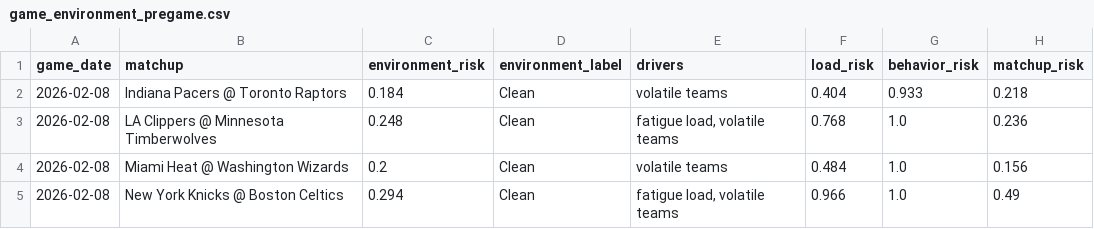
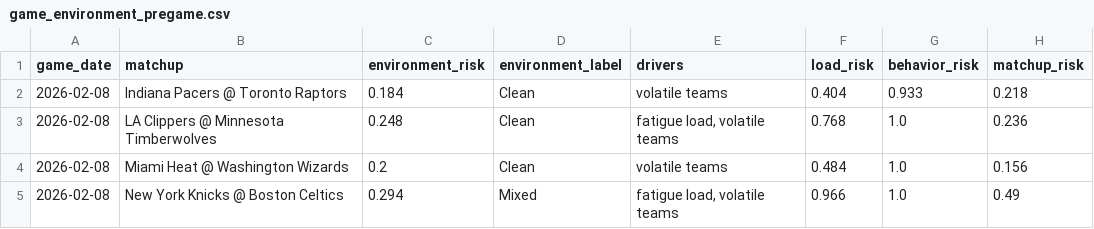
Before and after one commit to ahmetfbas/signal-and-noise-nba, a CSV file: data/derived/game_environment_pregame.csv, drawn as a sheet.

Commit message:
Fix pipeline: add season archetypes and pregame environment, remove deprecated environment builder

```diff
--- a/data/derived/game_environment_pregame.csv
+++ b/data/derived/game_environment_pregame.csv
@@ -4,2 +4,2 @@ game_date,matchup,environment_risk,environment_label,drivers,load_risk,behavior_
 2026-02-08,Miami Heat @ Washington Wizards,0.2,Clean,volatile teams,0.484,1.0,0.156
-2026-02-08,New York Knicks @ Boston Celtics,0.294,Clean,"fatigue load, volatile teams",0.966,1.0,0.49
+2026-02-08,New York Knicks @ Boston Celtics,0.294,Mixed,"fatigue load, volatile teams",0.966,1.0,0.49
```
Also changed, not shown: 4 other files.
